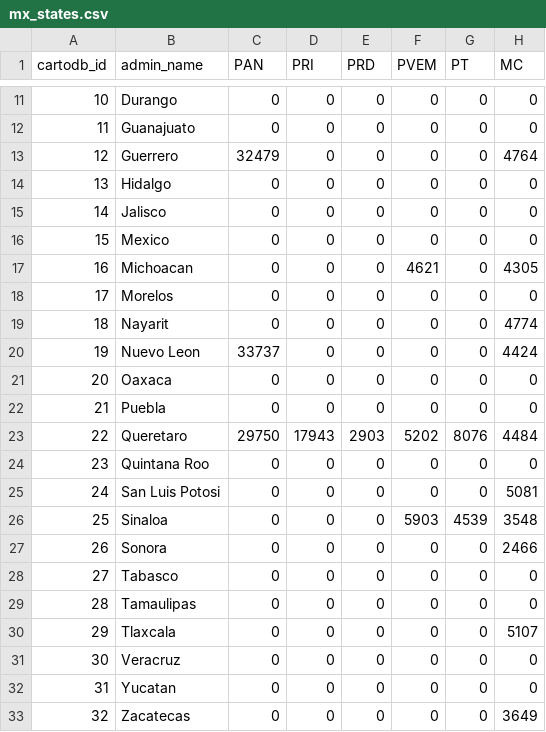
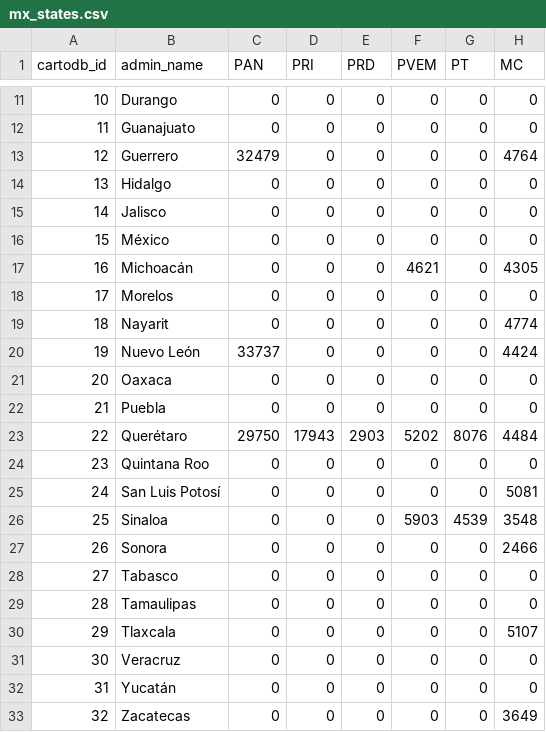
Before and after one commit to Mexicovid-19/mexicovid-19.app, a CSV file: client/src/components/Elecciones/data/mx_states.csv, drawn as a sheet; only a part is shown, gaps mark what is left out; the diff names each change by its address in the sheet, - before the commit and + after, or states it on an @@ line.

```diff
--- a/client/src/components/Elecciones/data/mx_states.csv
+++ b/client/src/components/Elecciones/data/mx_states.csv
-B16 (admin_name): Mexico
+B16 (admin_name): México
-B17 (admin_name): Michoacan
+B17 (admin_name): Michoacán
-B20 (admin_name): Nuevo Leon
+B20 (admin_name): Nuevo León
-B23 (admin_name): Queretaro
+B23 (admin_name): Querétaro
-B25 (admin_name): San Luis Potosi
+B25 (admin_name): San Luis Potosí
-B32 (admin_name): Yucatan
+B32 (admin_name): Yucatán
```
Also changed, not shown: 3 other files.
